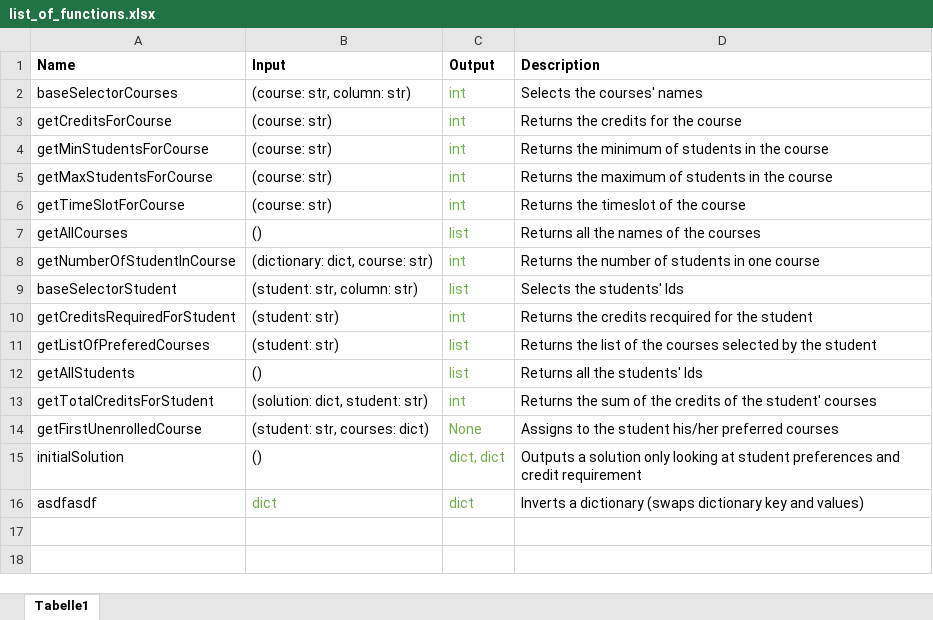
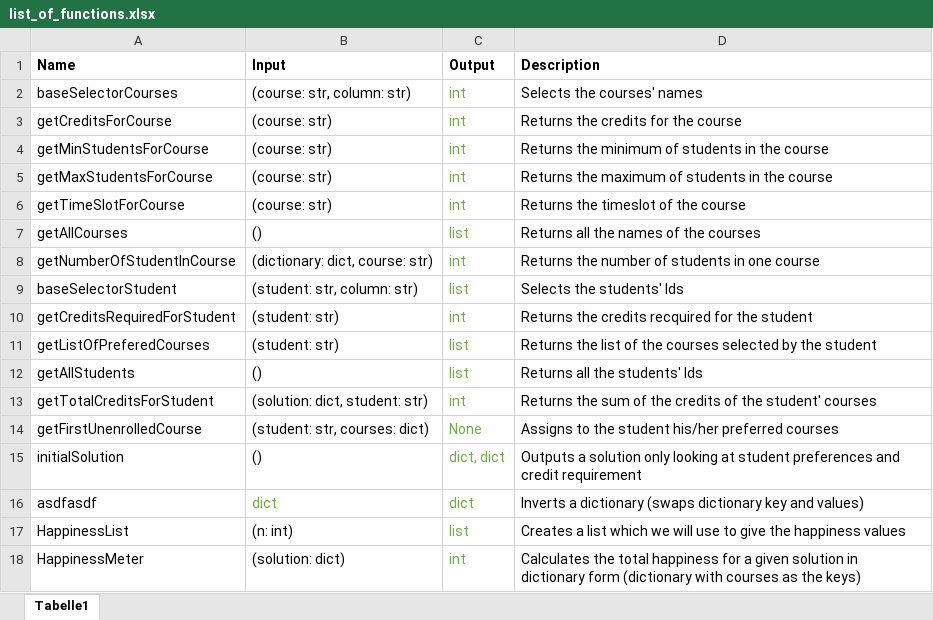
Before and after one commit to luukhf/course-time-tabling, an Excel workbook: list_of_functions.xlsx, sheet Tabelle1, drawn as a sheet; values as stored, in another font and other column widths than the file's, no borders; table styles not drawn; the diff names each change by its address in the sheet, - before the commit and + after, or states it on an @@ line.

Commit message:
Updated list of functions

```diff
--- a/list_of_functions.xlsx (sheet Tabelle1)
+++ b/list_of_functions.xlsx (sheet Tabelle1)
+row 17: HappinessList | (n: int) | list | Creates a list which we will use to give the happiness values
+row 18: HappinessMeter | (solution: dict) | int | Calculates the total happiness for a given solution in dictionary form (dictionary with courses as the keys)
```
Also changed, not shown: 1 other file.
